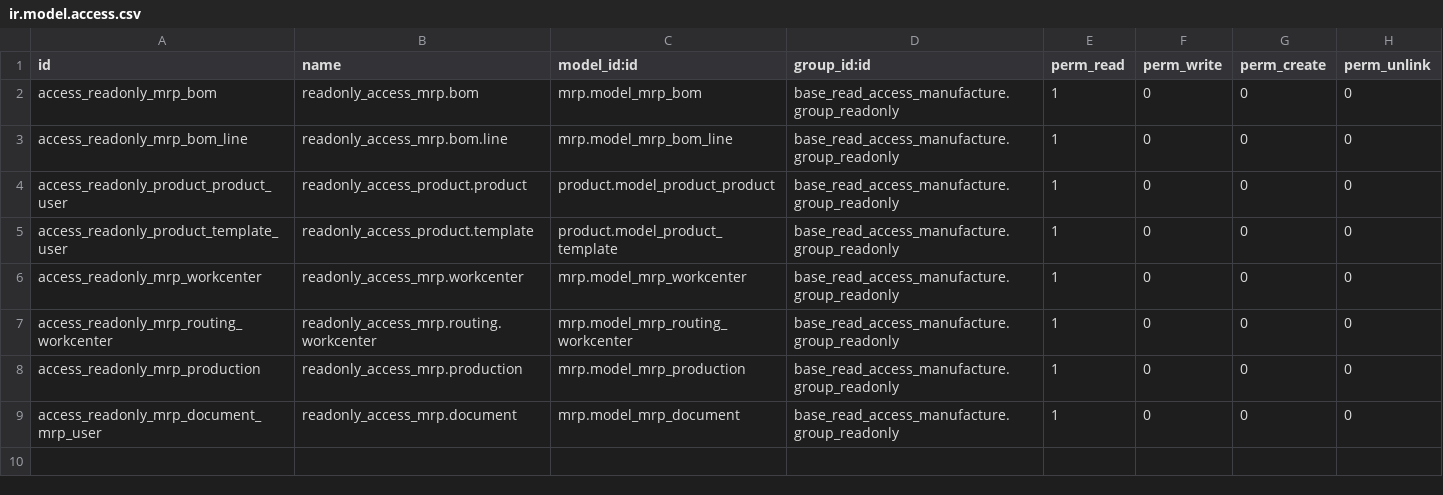
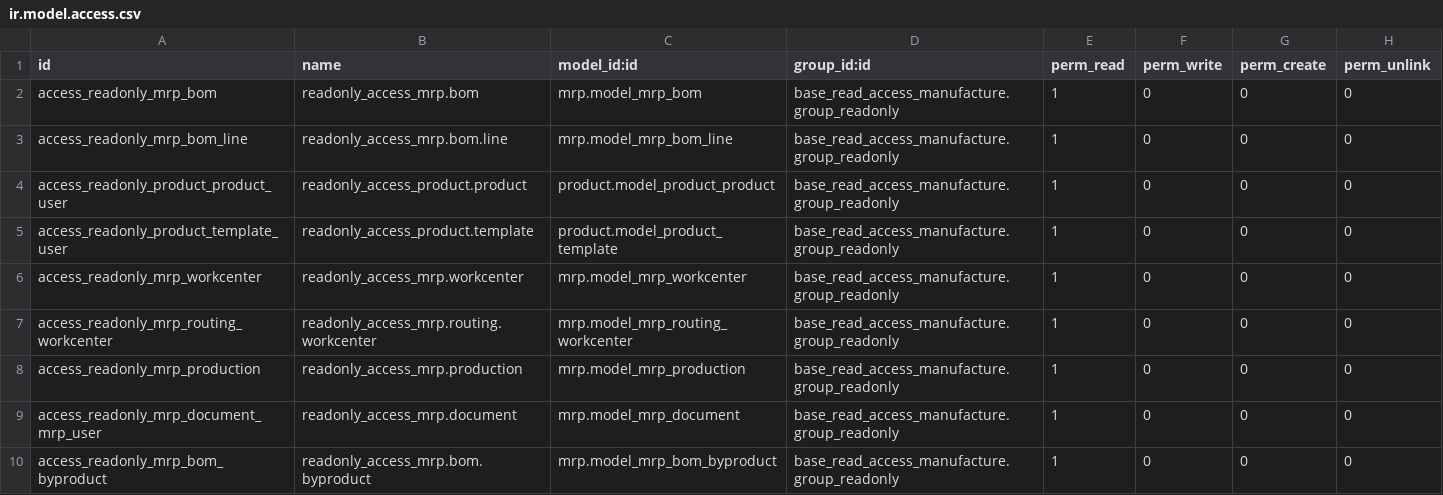
Before and after one commit to tawasta/server-tools, a CSV file: base_read_access_manufacture/security/ir.model.access.csv, drawn as a sheet; the diff names each change by its address in the sheet, - before the commit and + after, or states it on an @@ line.

Commit message:
[IMP] base_read_access_manufacture module: added by product access

```diff
--- a/base_read_access_manufacture/security/ir.model.access.csv
+++ b/base_read_access_manufacture/security/ir.model.access.csv
+row 10: access_readonly_mrp_bom_byproduct | readonly_access_mrp.bom.byproduct | mrp.model_mrp_bom_byproduct | base_read_access_manufacture.group_readonly | 1 | 0 | 0 | 0
```
Also changed, not shown: 2 other files.
